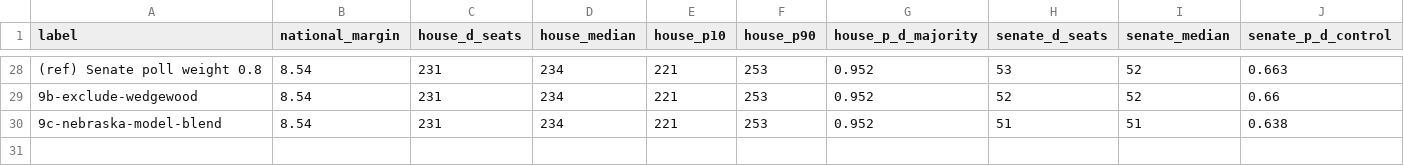
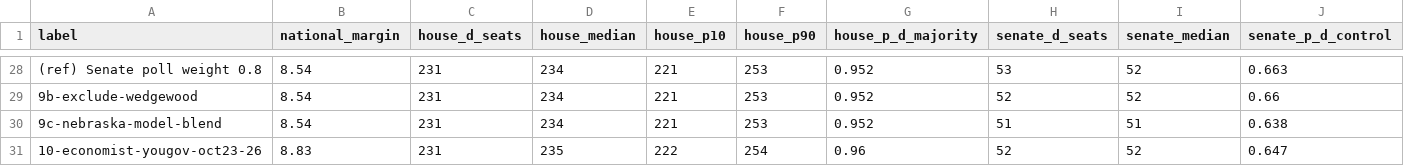
Before and after one commit to tcbDNA/house-2026, a CSV file: backend/analysis/comparison.csv, drawn as a sheet; only a part is shown, gaps mark what is left out; rows hold the shown columns only; the diff names each change by its address in the sheet, - before the commit and + after, or states it on an @@ line.

```diff
--- a/backend/analysis/comparison.csv
+++ b/backend/analysis/comparison.csv
+row 31: 10-economist-yougov-oct23-26 | 8.83 | 231 | 235 | 222 | 254 | 0.96 | 52 | 52 | 0.647
```
Also changed, not shown: backend/data/generic_ballot_crosstabs.csv, 8 other files.
